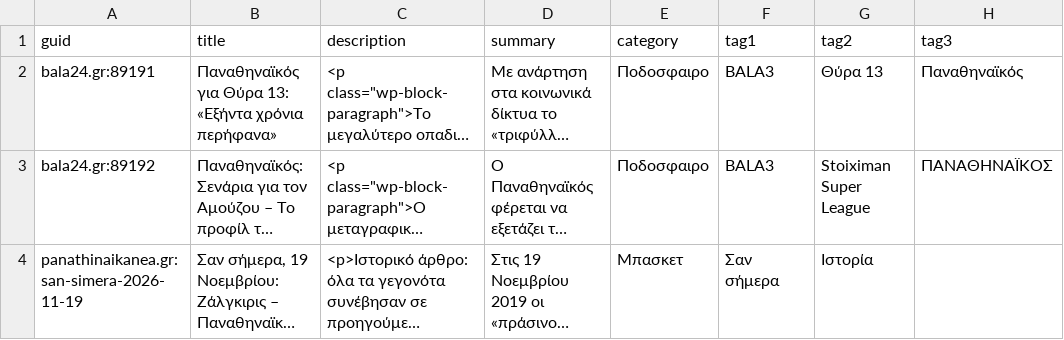
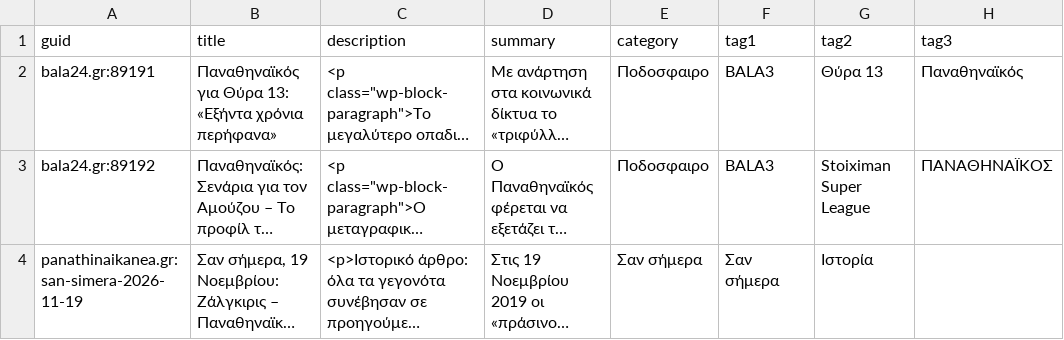
Before and after one commit to matthaios13/trifillakia-autopost, a CSV file: docs/pao-feed.csv, drawn as a sheet; only a part is shown; long unchanged cells end in …; the diff names each change by its address in the sheet, - before the commit and + after, or states it on an @@ line.

Commit message:
state: 2026-11-19T10:59Z

```diff
--- a/docs/pao-feed.csv
+++ b/docs/pao-feed.csv
-E4 (category): Μπασκετ
+E4 (category): Σαν σήμερα
```
